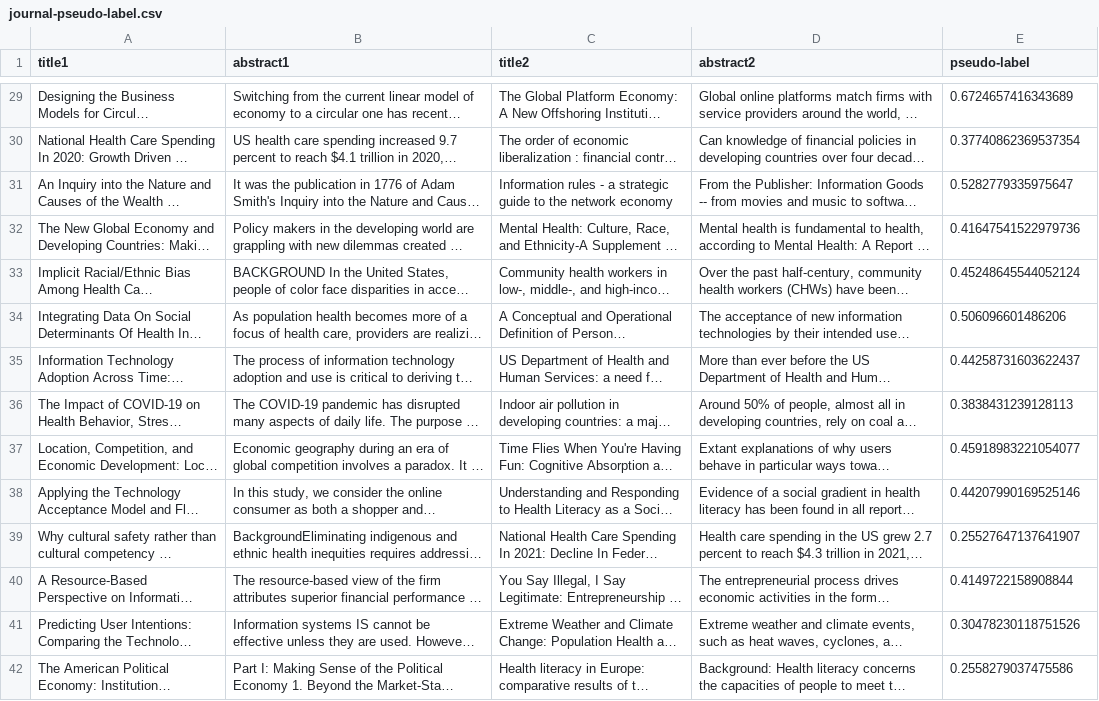
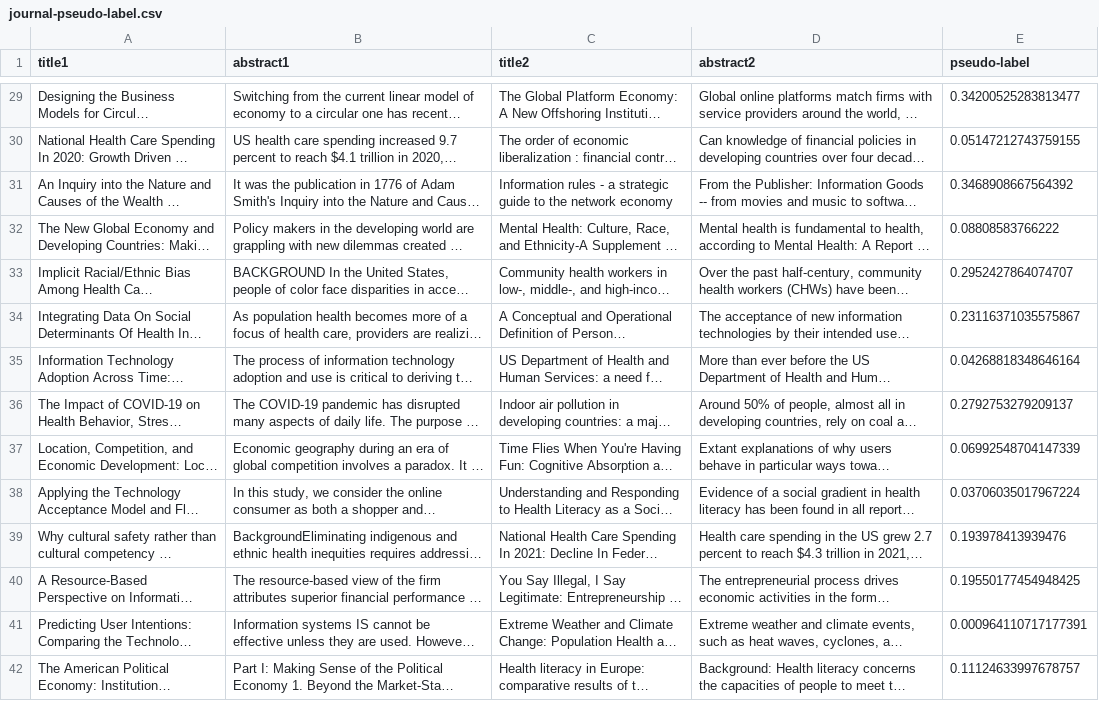
Before and after one commit to Asygarr/Compare-Jurnal, a CSV file: python/dataset/journal-pseudo-label.csv, drawn as a sheet; only a part is shown, gaps mark what is left out; long unchanged cells end in …; the diff covers the shown part only; the diff names each change by its address in the sheet, - before the commit and + after, or states it on an @@ line.

```diff
--- a/python/dataset/journal-pseudo-label.csv
+++ b/python/dataset/journal-pseudo-label.csv
-E29 (pseudo-label): 0.6724657416343689
+E29 (pseudo-label): 0.34200525283813477
-E30 (pseudo-label): 0.37740862369537354
+E30 (pseudo-label): 0.05147212743759155
-E31 (pseudo-label): 0.5282779335975647
+E31 (pseudo-label): 0.3468908667564392
-E32 (pseudo-label): 0.41647541522979736
+E32 (pseudo-label): 0.08808583766222
-E33 (pseudo-label): 0.45248645544052124
+E33 (pseudo-label): 0.2952427864074707
-E34 (pseudo-label): 0.506096601486206
+E34 (pseudo-label): 0.23116371035575867
-E35 (pseudo-label): 0.44258731603622437
+E35 (pseudo-label): 0.04268818348646164
-E36 (pseudo-label): 0.3838431239128113
+E36 (pseudo-label): 0.2792753279209137
-E37 (pseudo-label): 0.45918983221054077
+E37 (pseudo-label): 0.06992548704147339
-E38 (pseudo-label): 0.44207990169525146
+E38 (pseudo-label): 0.03706035017967224
-E39 (pseudo-label): 0.25527647137641907
+E39 (pseudo-label): 0.193978413939476
-E40 (pseudo-label): 0.4149722158908844
+E40 (pseudo-label): 0.19550177454948425
-E41 (pseudo-label): 0.30478230118751526
+E41 (pseudo-label): 0.000964110717177391
-E42 (pseudo-label): 0.2558279037475586
+E42 (pseudo-label): 0.11124633997678757
```
Also changed, not shown: 86 edited cells elsewhere in this file, python/dataset/journal-clustered.csv, 10 other files.
